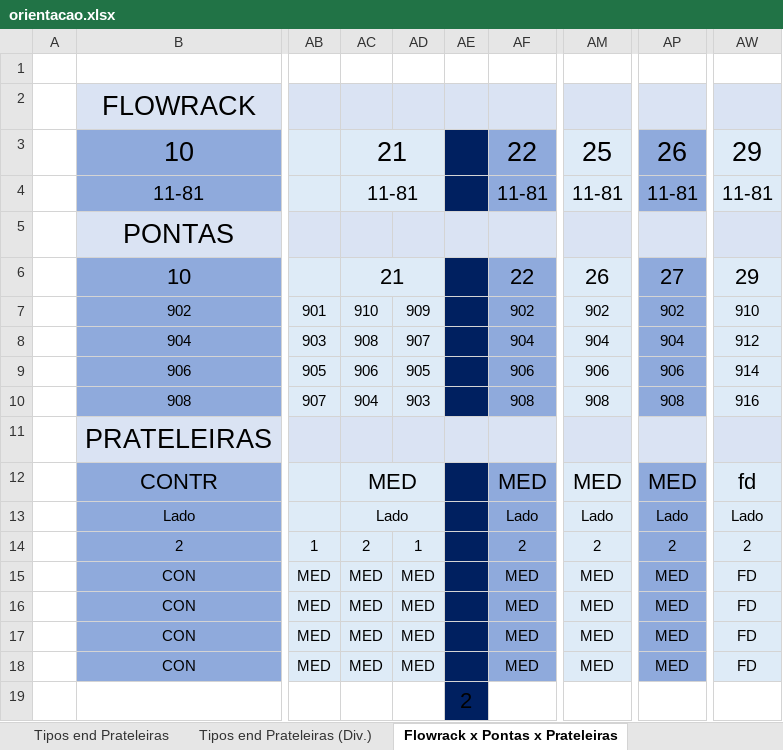
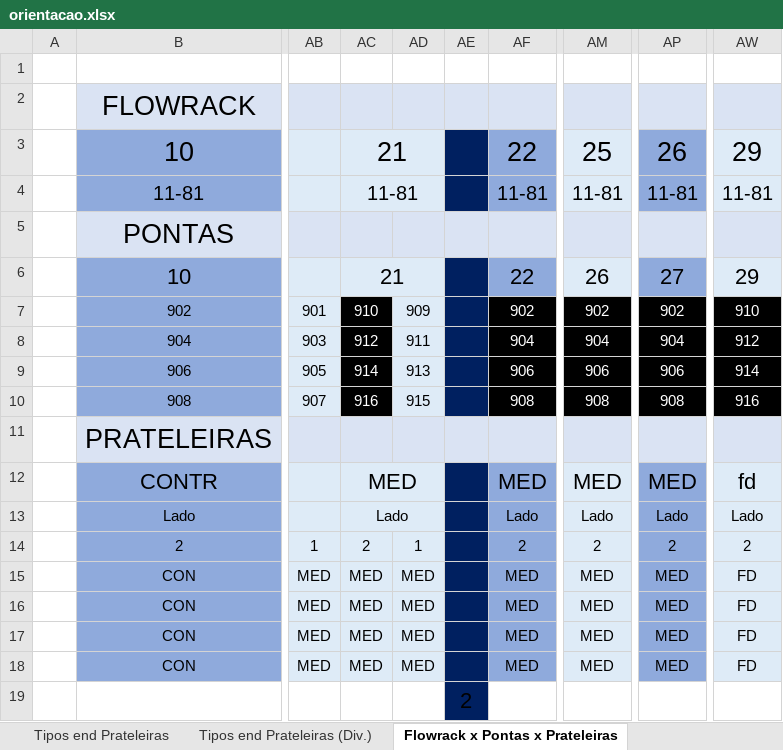
Before and after one commit to renandelamorena/Projeto_Curva_ABC, an Excel workbook: mapa_estoque/orientacao.xlsx, sheet Flowrack x Pontas x Prateleiras, drawn as a sheet; only a part is shown, gaps mark what is left out; values as stored, in another font and other column widths than the file's, no borders; the diff names each change by its address in the sheet, - before the commit and + after, or states it on an @@ line.

```diff
--- a/mapa_estoque/orientacao.xlsx (sheet Flowrack x Pontas x Prateleiras)
+++ b/mapa_estoque/orientacao.xlsx (sheet Flowrack x Pontas x Prateleiras)
@@ AC7:AC10 fill: #DEEBF7 → #000000, text colour: black → #FFFFFF @@
@@ AF7:AF10 text colour: black → #FFFFFF, fill: #8FAADC → #000000 @@
@@ AM7:AM10 fill: #DEEBF7 → #000000, text colour: black → #FFFFFF @@
@@ AP7:AP10 text colour: black → #FFFFFF, fill: #8FAADC → #000000 @@
@@ AW7:AW10 fill: #DEEBF7 → #000000, text colour: black → #FFFFFF @@
-AC8: 908
+AC8: 912
-AD8: 907
+AD8: 911
-AC9: 906
+AC9: 914
-AD9: 905
+AD9: 913
-AC10: 904
+AC10: 916
-AD10: 903
+AD10: 915
```
Also changed, not shown: data/analise_curva_abc/local/datasets/local_apanha_cx.xlsx.
